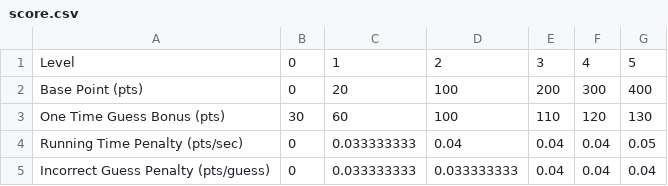
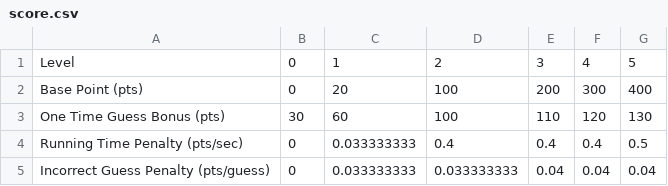
Before and after one commit to Licktopia/ChampionsOfSudoku2, a CSV file: app/src/main/assets/score.csv, drawn as a sheet.

Commit message:
1. Log in working on main menu

```diff
--- a/app/src/main/assets/score.csv
+++ b/app/src/main/assets/score.csv
@@ -3,3 +3,3 @@ Base Point (pts),0,20,100,200,300,400
 One Time Guess Bonus (pts),30,60,100,110,120,130
-Running Time Penalty (pts/sec),0,0.033333333,0.04,0.04,0.04,0.05
+Running Time Penalty (pts/sec),0,0.033333333,0.4,0.4,0.4,0.5
 Incorrect Guess Penalty (pts/guess),0,0.033333333,0.033333333,0.04,0.04,0.04
```
Also changed, not shown: 12 other files.
